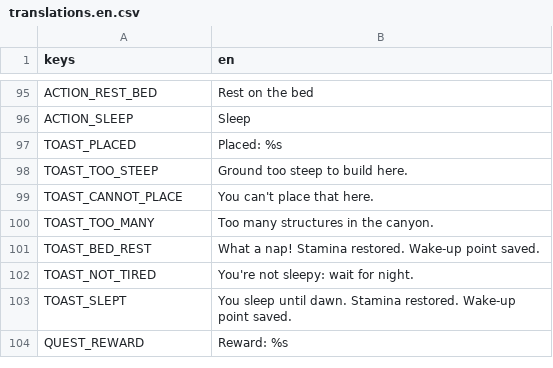
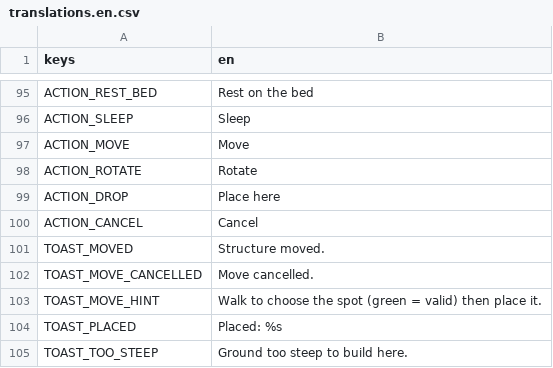
Before and after one commit to CharlieG42/ZimutAdventure, a CSV file: locales/translations.en.csv, drawn as a sheet; only a part is shown, gaps mark what is left out; the shorter side is filled out with more unchanged rows; the diff names each change by its address in the sheet, - before the commit and + after, or states it on an @@ line.

```diff
--- a/locales/translations.en.csv
+++ b/locales/translations.en.csv
+row 97: ACTION_MOVE | Move
+row 98: ACTION_ROTATE | Rotate
+row 99: ACTION_DROP | Place here
+row 100: ACTION_CANCEL | Cancel
+row 101: TOAST_MOVED | Structure moved.
+row 102: TOAST_MOVE_CANCELLED | Move cancelled.
+row 103: TOAST_MOVE_HINT | Walk to choose the spot (green = valid) then place it.
```
Also changed, not shown: locales/translations.fr.csv, 6 other files.
